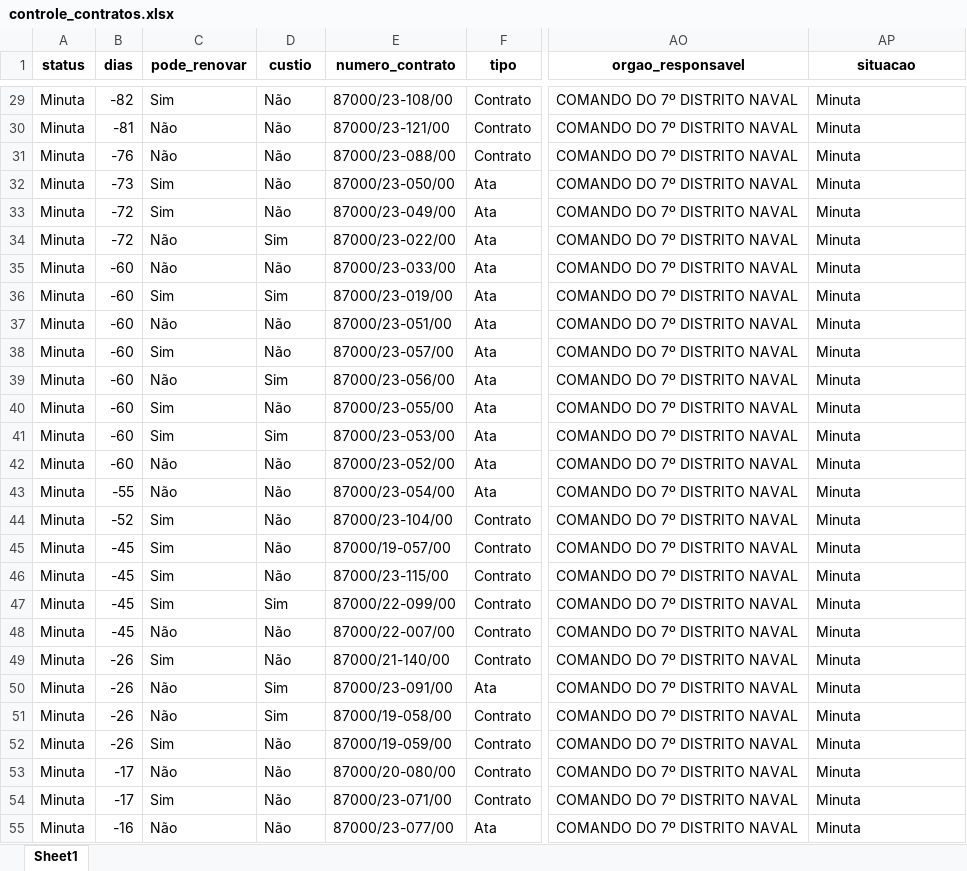
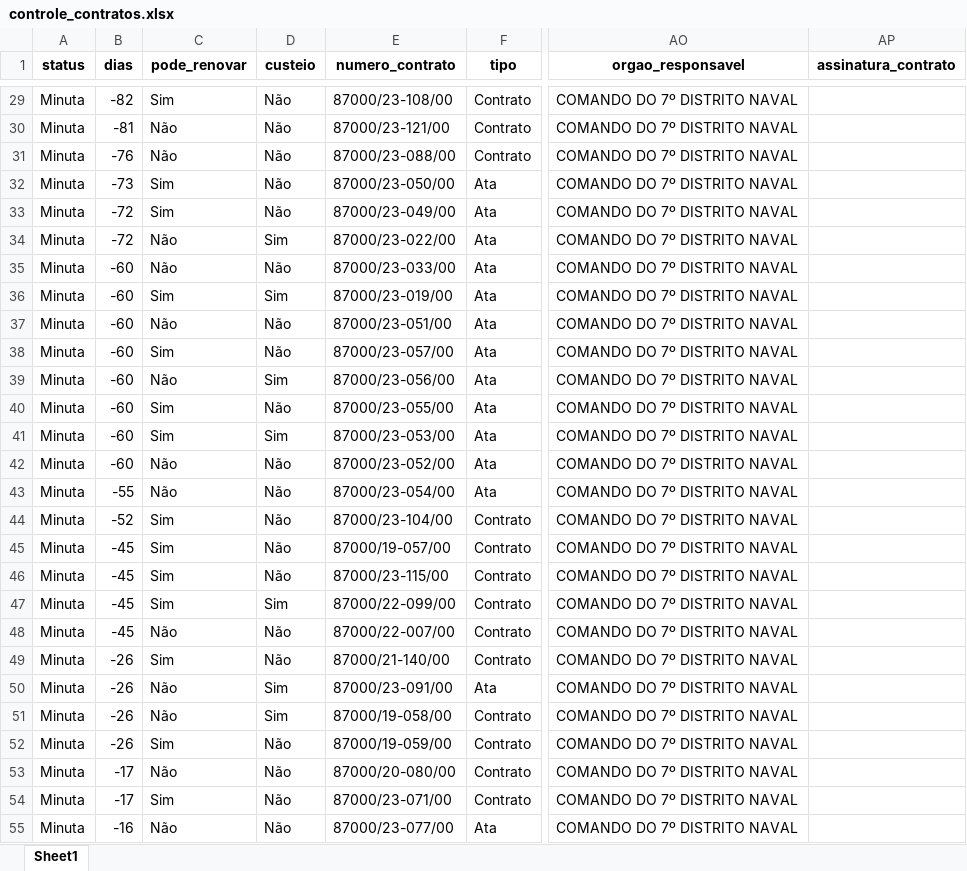
Before and after one commit to Guilhermeksc/licitacao360, an Excel workbook: script/controle_contratos.xlsx, sheet Sheet1, drawn as a sheet; only a part is shown, gaps mark what is left out; values as stored, in another font and other column widths than the file's, no borders; the diff covers the shown part only; the diff names each change by its address in the sheet, - before the commit and + after, or states it on an @@ line.

```diff
--- a/script/controle_contratos.xlsx (sheet Sheet1)
+++ b/script/controle_contratos.xlsx (sheet Sheet1)
-D1: custio
+D1: custeio
-AP1: situacao
+AP1: assinatura_contrato
-AP29:AP55 (assinatura_contrato): Minuta
+AP29:AP55 (assinatura_contrato): (empty)
```
Also changed, not shown: 91 edited cells elsewhere in this sheet, script/controle_contratos_atualizado.xlsx, 8 other files.
